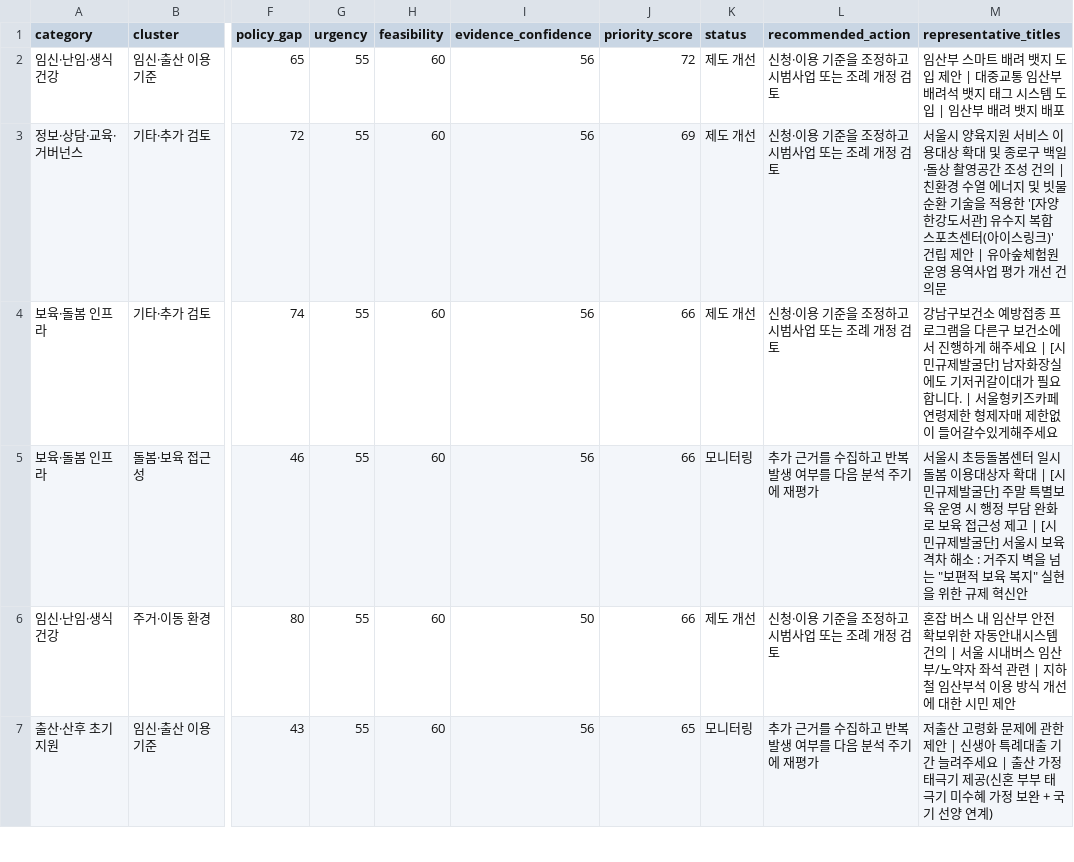
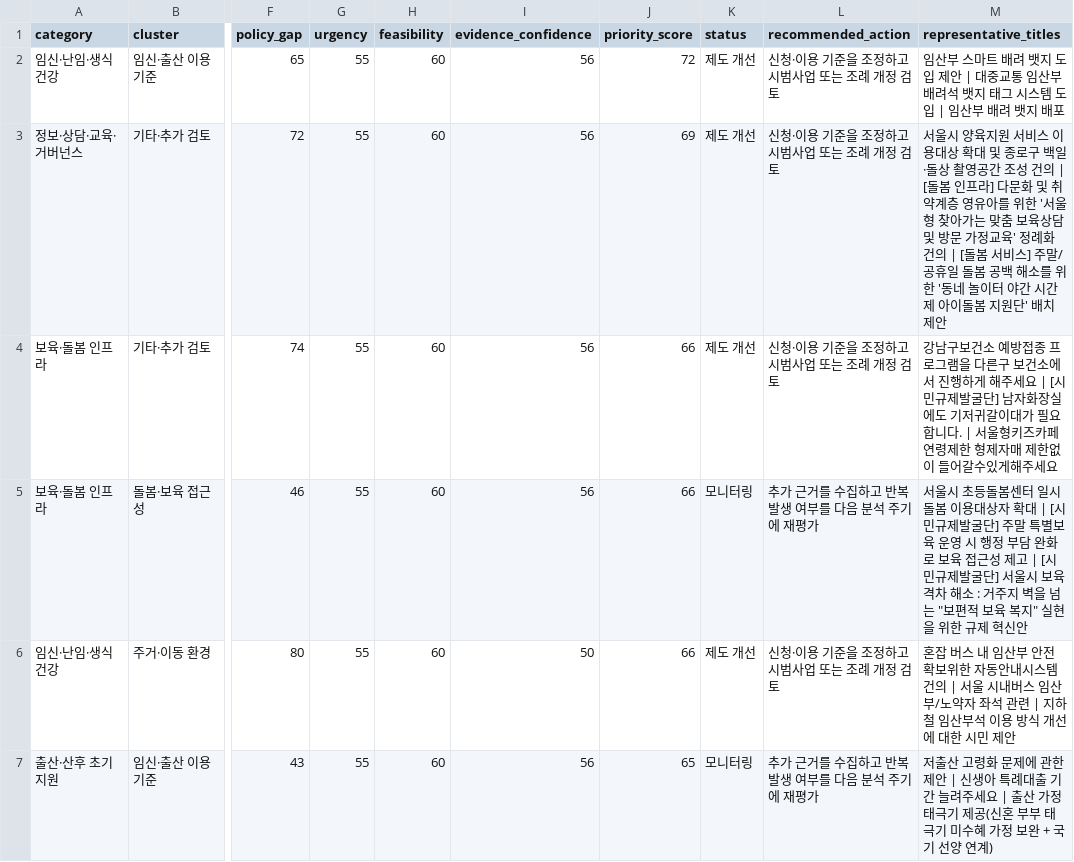
Before and after one commit to Elysia0215/UKKKK, a CSV file: frontend/src/data/policy_diagnosis.csv, drawn as a sheet; only a part is shown, gaps mark what is left out; the diff names each change by its address in the sheet, - before the commit and + after, or states it on an @@ line.

```diff
--- a/frontend/src/data/policy_diagnosis.csv
+++ b/frontend/src/data/policy_diagnosis.csv
-M3 (representative_titles): …건의 | 친환경 수열 에너지 및 빗물 순환 기술을 적용한 '[자양한강도서관] 유수지 복합 스포츠센터(아이스링크)' 건립 제안 | 유아숲체험원 운영 용역사업 평가 개선 건의문
+M3 (representative_titles): …건의 | [돌봄 인프라] 다문화 및 취약계층 영유아를 위한 '서울형 찾아가는 맞춤 보육상담 및 방문 가정교육' 정례화 건의 | [돌봄 서비스] 주말/공휴일 돌봄 공백 해소를 위한 '동네 놀이터 야간 시간제 아이돌봄 지원단' 배치 제안
```
Also changed, not shown: 12 other files.
